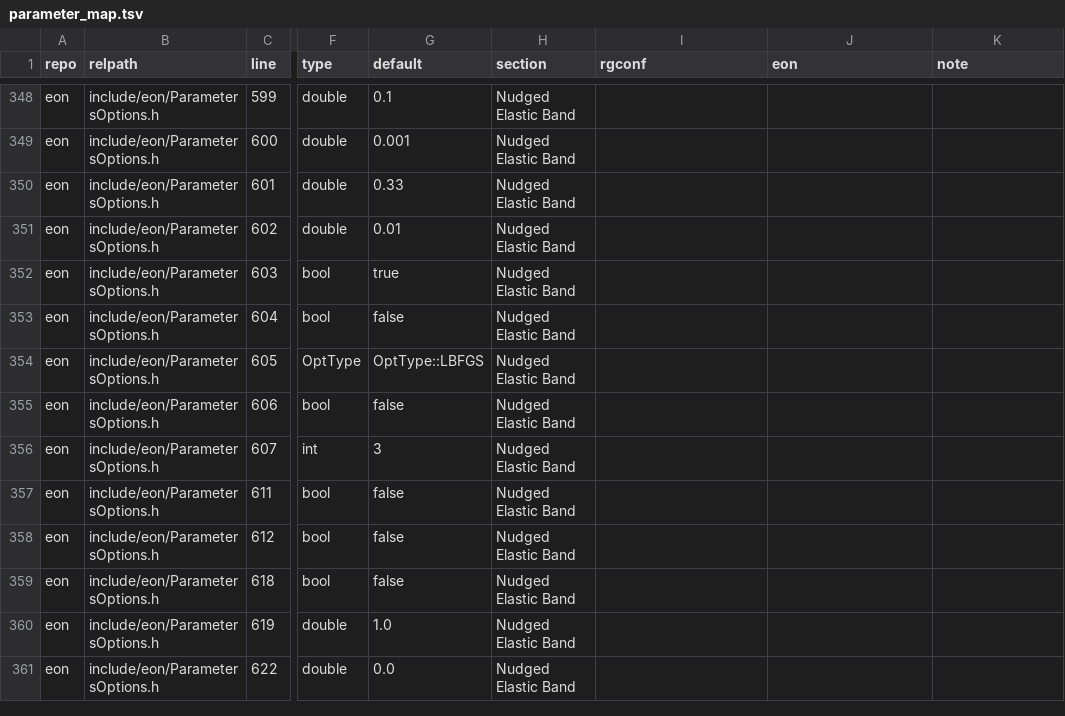
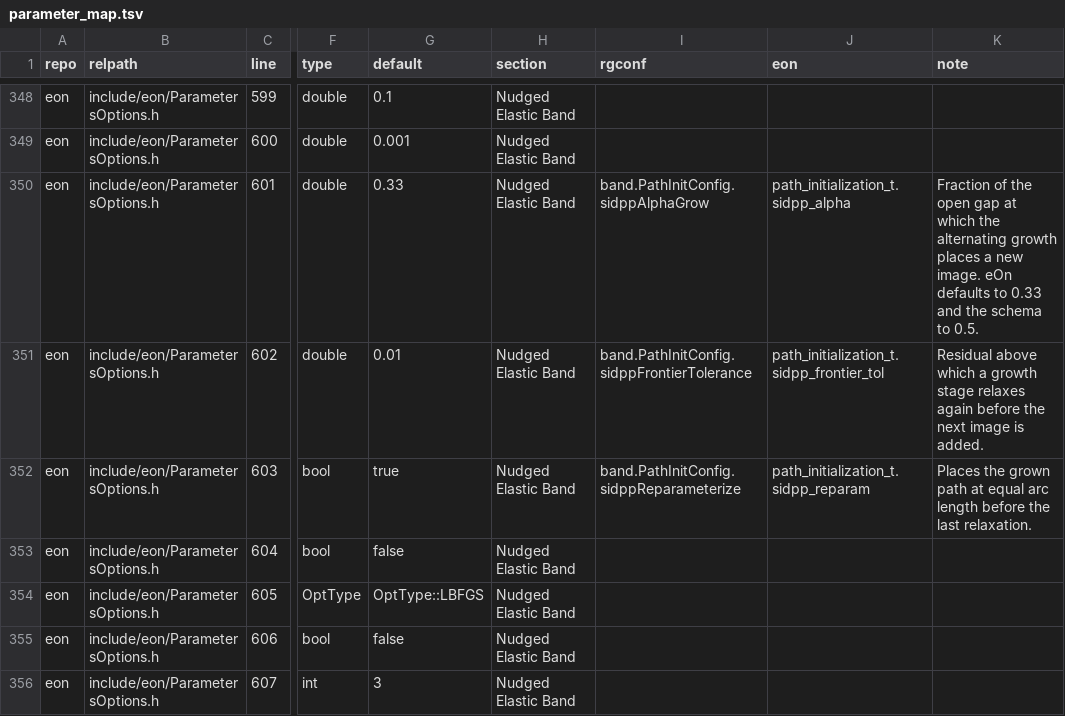
Before and after one commit to OmniPotentRPC/rgconf, a TSV file: generated/parameter_map.tsv, drawn as a sheet; only a part is shown, gaps mark what is left out; the shorter side is filled out with more unchanged rows; the diff names each change by its address in the sheet, - before the commit and + after, or states it on an @@ line.

```diff
--- a/generated/parameter_map.tsv
+++ b/generated/parameter_map.tsv
-I350 (rgconf): (empty)
+I350 (rgconf): band.PathInitConfig.sidppAlphaGrow
-J350 (eon): (empty)
+J350 (eon): path_initialization_t.sidpp_alpha
-K350 (note): (empty)
+K350 (note): Fraction of the open gap at which the alternating growth places a new image. eOn defaults to 0.33 and the schema to 0.5.
-I351 (rgconf): (empty)
+I351 (rgconf): band.PathInitConfig.sidppFrontierTolerance
-J351 (eon): (empty)
+J351 (eon): path_initialization_t.sidpp_frontier_tol
-K351 (note): (empty)
+K351 (note): Residual above which a growth stage relaxes again before the next image is added.
-I352 (rgconf): (empty)
+I352 (rgconf): band.PathInitConfig.sidppReparameterize
-J352 (eon): (empty)
+J352 (eon): path_initialization_t.sidpp_reparam
-K352 (note): (empty)
+K352 (note): Places the grown path at equal arc length before the last relaxation.
```
Also changed, not shown: tools/parameter_annotations.tsv, 5 other files.
